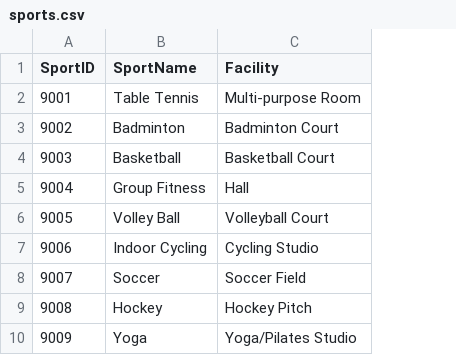
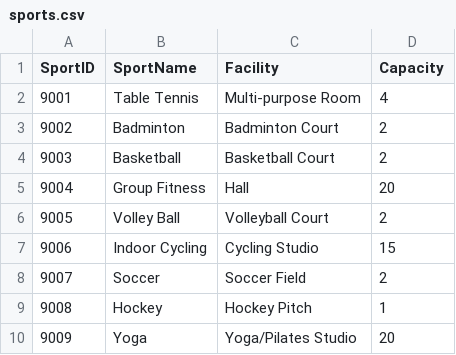
Before and after one commit to nattlwy/Activity-Booking-App, a CSV file: app/src/main/res/raw/sports.csv, drawn as a sheet; the diff names each change by its address in the sheet, - before the commit and + after, or states it on an @@ line.

Commit message:
sports csv, sport class and relevant method update

```diff
--- a/app/src/main/res/raw/sports.csv
+++ b/app/src/main/res/raw/sports.csv
+column D (Capacity), rows 2-10: 4 | 2 | 2 | 20 | 2 | 15 | 2 | 1 | 20
```
Also changed, not shown: 2 other files.
